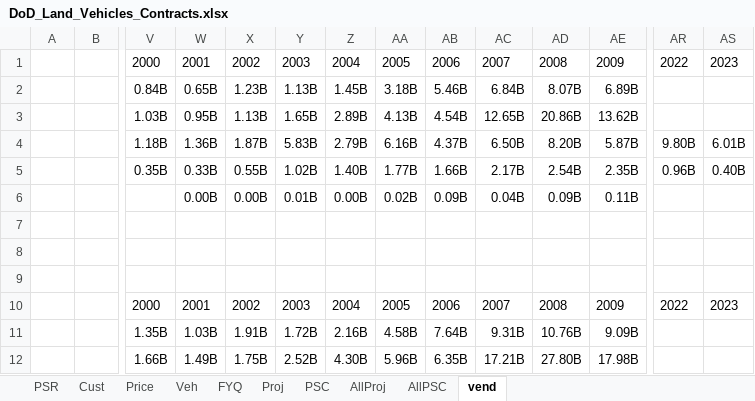
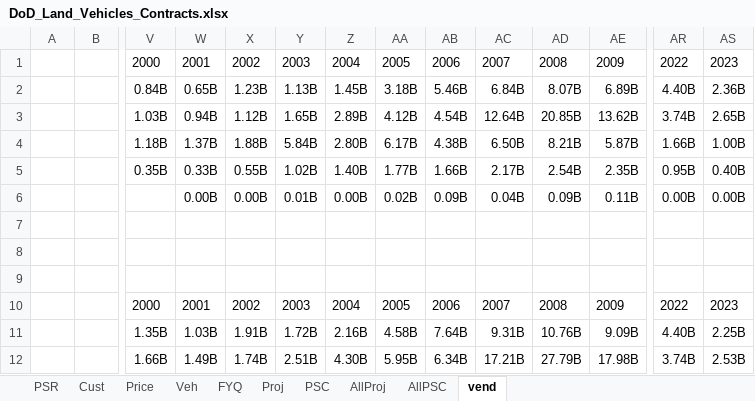
Before and after one commit to CSISdefense/Vendor, an Excel workbook: Output/AcqTrends/Platform/Land_Vehicles/DoD_Land_Vehicles_Contracts.xlsx, sheet vend, drawn as a sheet; only a part is shown, gaps mark what is left out; values as stored, in another font and other column widths than the file's, no borders; the diff covers the shown part only; the diff names each change by its address in the sheet, - before the commit and + after, or states it on an @@ line.

```diff
--- a/Output/AcqTrends/Platform/Land_Vehicles/DoD_Land_Vehicles_Contracts.xlsx (sheet vend)
+++ b/Output/AcqTrends/Platform/Land_Vehicles/DoD_Land_Vehicles_Contracts.xlsx (sheet vend)
-AR2: (empty)
+AR2: 4.40B
-AS2: (empty)
+AS2: 2.36B
-W3: 0.95B
+W3: 0.94B
-X3: 1.13B
+X3: 1.12B
-AA3: 4.13B
+AA3: 4.12B
-AC3: 12.65B
+AC3: 12.64B
-AD3: 20.86B
+AD3: 20.85B
-AR3: (empty)
+AR3: 3.74B
-AS3: (empty)
+AS3: 2.65B
-W4: 1.36B
+W4: 1.37B
-X4: 1.87B
+X4: 1.88B
-Y4: 5.83B
+Y4: 5.84B
-Z4: 2.79B
+Z4: 2.80B
-AA4: 6.16B
+AA4: 6.17B
-AB4: 4.37B
+AB4: 4.38B
-AD4: 8.20B
+AD4: 8.21B
-AR4: 9.80B
+AR4: 1.66B
-AS4: 6.01B
+AS4: 1.00B
-AR5: 0.96B
+AR5: 0.95B
-AR6: (empty)
+AR6: 0.00B
-AS6: (empty)
+AS6: 0.00B
-AR11: (empty)
+AR11: 4.40B
-AS11: (empty)
+AS11: 2.25B
-X12: 1.75B
+X12: 1.74B
-Y12: 2.52B
+Y12: 2.51B
-AA12: 5.96B
+AA12: 5.95B
-AB12: 6.35B
+AB12: 6.34B
-AD12: 27.80B
+AD12: 27.79B
-AR12: (empty)
+AR12: 3.74B
-AS12: (empty)
+AS12: 2.53B
```
Also changed, not shown: 11 edited cells elsewhere in this sheet, Output/AcqTrends/Platform/Aircraft/DoD_Aircraft_Contracts.xlsx, Output/AcqTrends/Platform/Other_Products/DoD_Other_Products_Contracts.xlsx, 27 other files.
